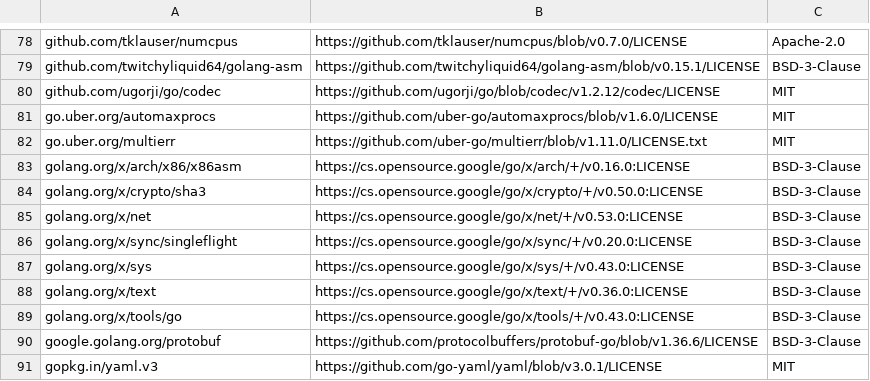
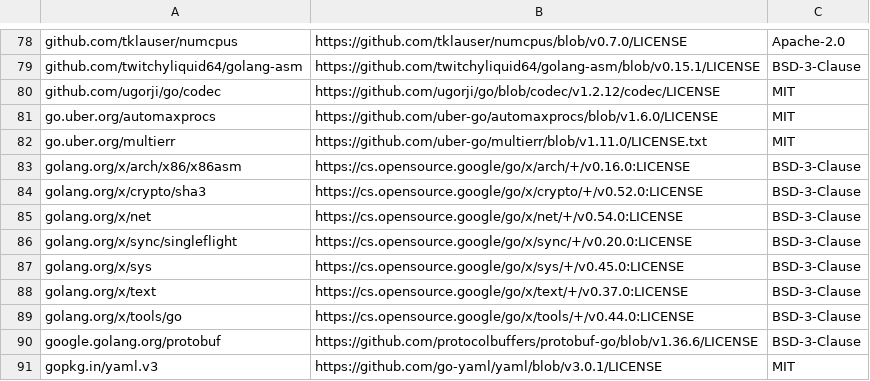
Before and after one commit to taosdata/taosadapter, a CSV file: license_report.csv, drawn as a sheet; only a part is shown, gaps mark what is left out.

Commit message:
fix: update license URLs for crypto and net packages

```diff
--- a/license_report.csv
+++ b/license_report.csv
@@ -83,8 +83,8 @@ go.uber.org/multierr,https://github.com/uber-go/multierr/blob/v1.11.0/LICENSE.tx
 golang.org/x/arch/x86/x86asm,https://cs.opensource.google/go/x/arch/+/v0.16.0:LICENSE,BSD-3-Clause
-golang.org/x/crypto/sha3,https://cs.opensource.google/go/x/crypto/+/v0.50.0:LICENSE,BSD-3-Clause
-golang.org/x/net,https://cs.opensource.google/go/x/net/+/v0.53.0:LICENSE,BSD-3-Clause
+golang.org/x/crypto/sha3,https://cs.opensource.google/go/x/crypto/+/v0.52.0:LICENSE,BSD-3-Clause
+golang.org/x/net,https://cs.opensource.google/go/x/net/+/v0.54.0:LICENSE,BSD-3-Clause
 golang.org/x/sync/singleflight,https://cs.opensource.google/go/x/sync/+/v0.20.0:LICENSE,BSD-3-Clause
-golang.org/x/sys,https://cs.opensource.google/go/x/sys/+/v0.43.0:LICENSE,BSD-3-Clause
-golang.org/x/text,https://cs.opensource.google/go/x/text/+/v0.36.0:LICENSE,BSD-3-Clause
-golang.org/x/tools/go,https://cs.opensource.google/go/x/tools/+/v0.43.0:LICENSE,BSD-3-Clause
+golang.org/x/sys,https://cs.opensource.google/go/x/sys/+/v0.45.0:LICENSE,BSD-3-Clause
+golang.org/x/text,https://cs.opensource.google/go/x/text/+/v0.37.0:LICENSE,BSD-3-Clause
+golang.org/x/tools/go,https://cs.opensource.google/go/x/tools/+/v0.44.0:LICENSE,BSD-3-Clause
 google.golang.org/protobuf,https://github.com/protocolbuffers/protobuf-go/blob/v1.36.6/LICENSE,BSD-3-Clause
```
